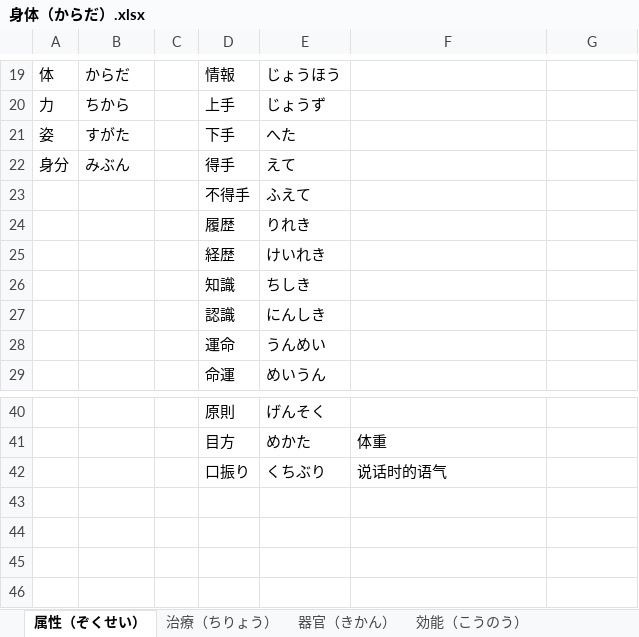
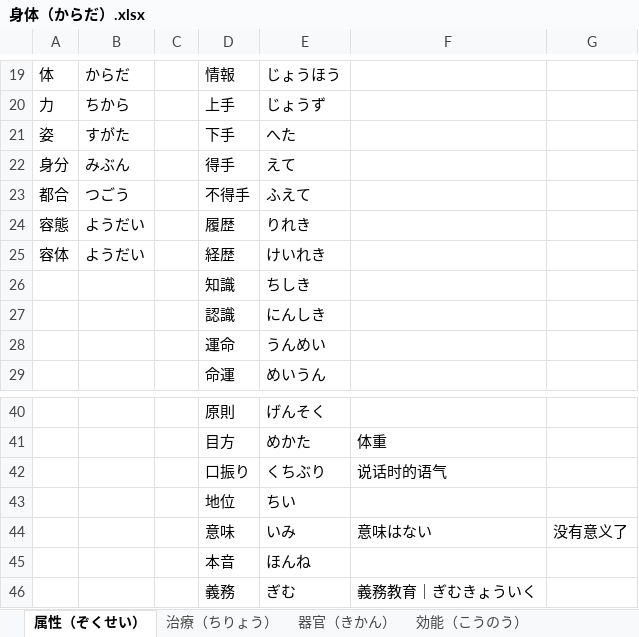
Before and after one commit to PaleBlue0619/Japanese, an Excel workbook: 身体（からだ）.xlsx, sheet 属性（ぞくせい）, drawn as a sheet; only a part is shown, gaps mark what is left out; values as stored, in another font and other column widths than the file's, no borders; the diff names each change by its address in the sheet, - before the commit and + after, or states it on an @@ line.

```diff
--- a/身体（からだ）.xlsx (sheet 属性（ぞくせい）)
+++ b/身体（からだ）.xlsx (sheet 属性（ぞくせい）)
-A23: (empty)
+A23: 都合
-B23: (empty)
+B23: つごう
-A24: (empty)
+A24: 容態
-B24:B25: (empty)
+B24:B25: ようだい
-A25: (empty)
+A25: 容体
+row 43:  |  |  | 地位 | ちい
+row 44:  |  |  | 意味 | いみ | 意味はない | 没有意义了
+row 45:  |  |  | 本音 | ほんね
+row 46:  |  |  | 義務 | ぎむ | 義務教育｜ぎむきょういく
```
Also changed, not shown: sheet 仕草（しぐさ）, sheet 治療（ちりょう）, sheet 器官（きかん）, Words(音读音 & 训练音).xlsx, 人間（にんげん）.xlsx, 16 other files.
